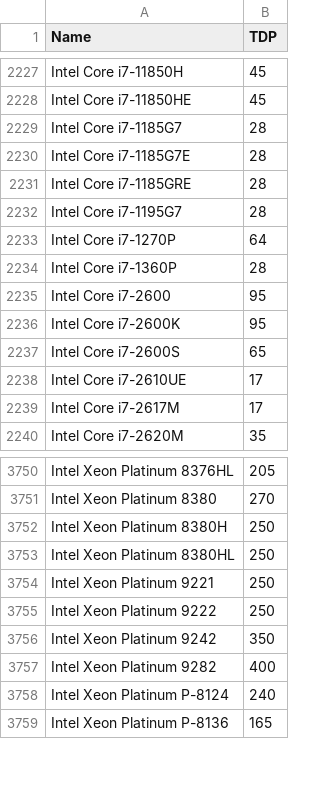
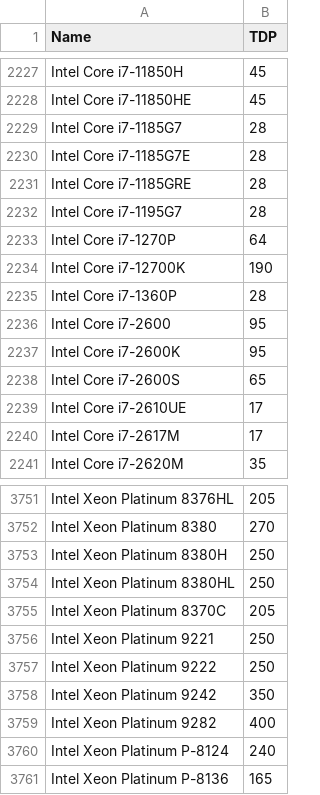
Before and after one commit to mlco2/codecarbon, a CSV file: codecarbon/data/hardware/cpu_power.csv, drawn as a sheet; only a part is shown, gaps mark what is left out; the diff names each change by its address in the sheet, - before the commit and + after, or states it on an @@ line.

Commit message:
Add new CPU

```diff
--- a/codecarbon/data/hardware/cpu_power.csv
+++ b/codecarbon/data/hardware/cpu_power.csv
+row 2234: Intel Core i7-12700K | 190
+row 3755: Intel Xeon Platinum 8370C | 205
```
